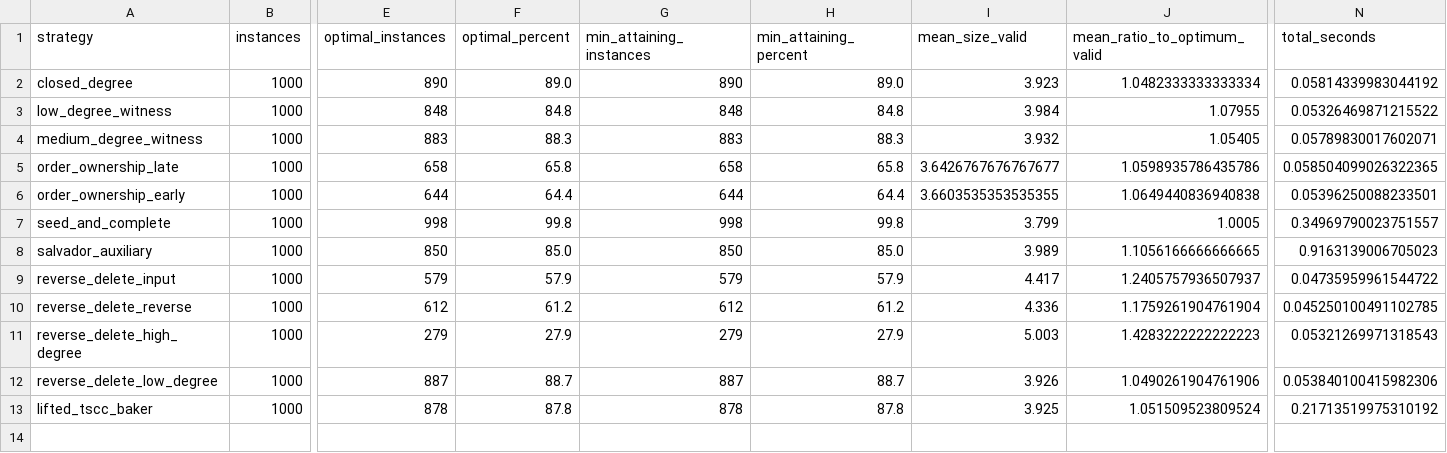
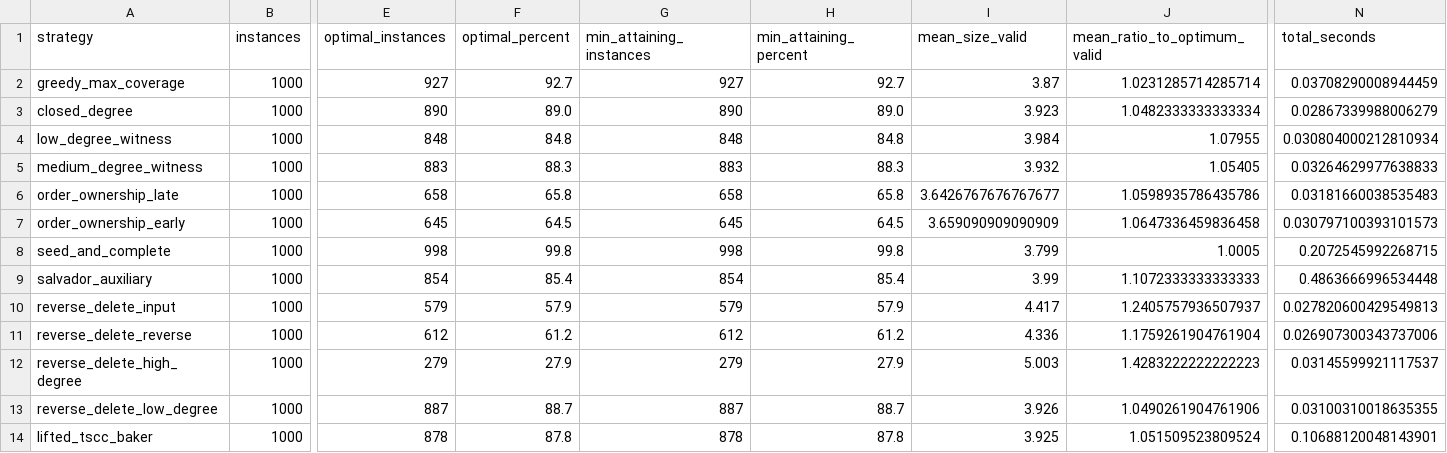
Before and after one commit to frankvegadelgado/furones, a CSV file: car/strategy_ablation_summary.csv, drawn as a sheet; only a part is shown, gaps mark what is left out; addresses are those after the commit; rows hold the shown columns only; the diff names each change by its address in the sheet, - before the commit and + after, or states it on an @@ line.

```diff
--- a/car/strategy_ablation_summary.csv
+++ b/car/strategy_ablation_summary.csv
+row 2: greedy_max_coverage | 1000 | 927 | 92.7 | 927 | 92.7 | 3.87 | 1.0231285714285714 | 0.03708290008944459
-N3 (total_seconds): 0.05814339983044192
+N3 (total_seconds): 0.02867339988006279
-N4 (total_seconds): 0.05326469871215522
+N4 (total_seconds): 0.030804000212810934
-N5 (total_seconds): 0.05789830017602071
+N5 (total_seconds): 0.03264629977638833
-N6 (total_seconds): 0.058504099026322365
+N6 (total_seconds): 0.03181660038535483
-E7 (optimal_instances): 644
+E7 (optimal_instances): 645
-F7 (optimal_percent): 64.4
+F7 (optimal_percent): 64.5
-G7 (min_attaining_instances): 644
+G7 (min_attaining_instances): 645
-H7 (min_attaining_percent): 64.4
+H7 (min_attaining_percent): 64.5
-I7 (mean_size_valid): 3.6603535353535355
+I7 (mean_size_valid): 3.659090909090909
-J7 (mean_ratio_to_optimum_valid): 1.0649440836940838
+J7 (mean_ratio_to_optimum_valid): 1.0647336459836458
-N7 (total_seconds): 0.05396250088233501
+N7 (total_seconds): 0.030797100393101573
-N8 (total_seconds): 0.34969790023751557
+N8 (total_seconds): 0.2072545992268715
-E9 (optimal_instances): 850
+E9 (optimal_instances): 854
-F9 (optimal_percent): 85.0
+F9 (optimal_percent): 85.4
-G9 (min_attaining_instances): 850
+G9 (min_attaining_instances): 854
-H9 (min_attaining_percent): 85.0
+H9 (min_attaining_percent): 85.4
-I9 (mean_size_valid): 3.989
+I9 (mean_size_valid): 3.99
-J9 (mean_ratio_to_optimum_valid): 1.1056166666666665
+J9 (mean_ratio_to_optimum_valid): 1.1072333333333333
-N9 (total_seconds): 0.9163139006705023
+N9 (total_seconds): 0.4863666996534448
-N10 (total_seconds): 0.04735959961544722
+N10 (total_seconds): 0.027820600429549813
-N11 (total_seconds): 0.045250100491102785
+N11 (total_seconds): 0.026907300343737006
-N12 (total_seconds): 0.05321269971318543
+N12 (total_seconds): 0.03145599921117537
-N13 (total_seconds): 0.053840100415982306
+N13 (total_seconds): 0.03100310018635355
-N14 (total_seconds): 0.21713519975310192
+N14 (total_seconds): 0.10688120048143901
```
Also changed, not shown: 51 other files.
